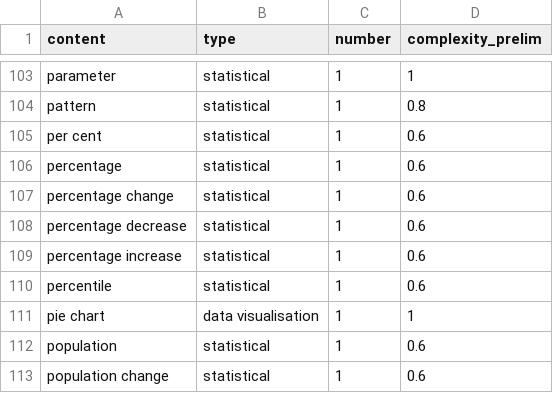
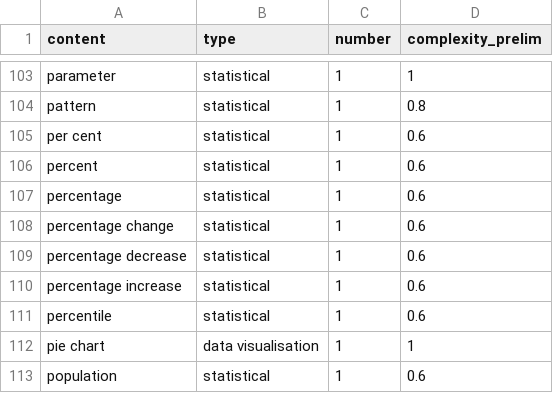
Before and after one commit to bbc/newslabs-Text_Analytics, a CSV file: StatIndex/StatIndex-StatDictionary/statistical_data_dictionary_prelim.csv, drawn as a sheet; only a part is shown, gaps mark what is left out; the shorter side is filled out with more unchanged rows; addresses are those after the commit; the diff names each change by its address in the sheet, - before the commit and + after, or states it on an @@ line.

Commit message:
Update statistical_data_dictionary_prelim.csv

```diff
--- a/StatIndex/StatIndex-StatDictionary/statistical_data_dictionary_prelim.csv
+++ b/StatIndex/StatIndex-StatDictionary/statistical_data_dictionary_prelim.csv
+row 105: per cent | statistical | 1 | 0.6
@@ column A (content) renumbered in row 106 @@
```
